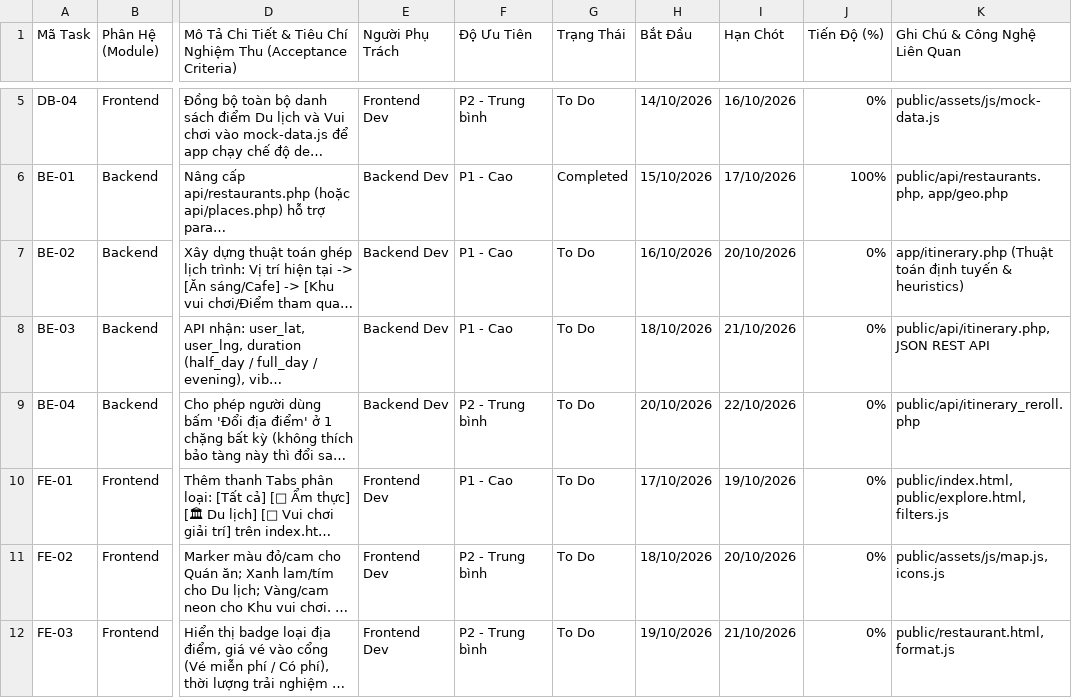
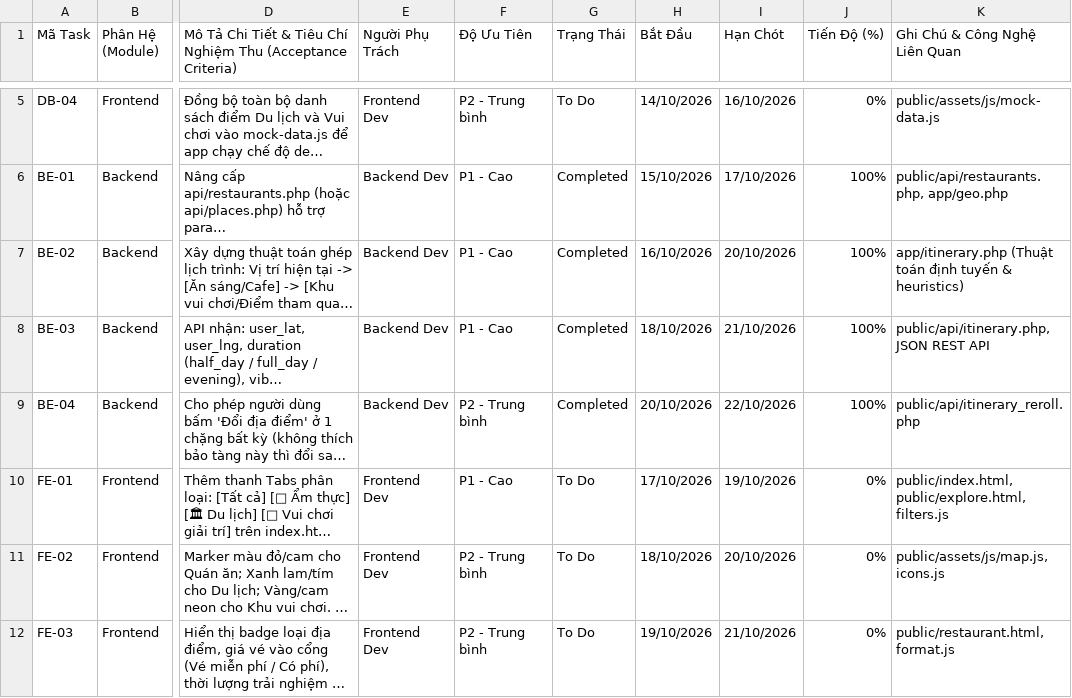
Before and after one commit to trannam1304/Finder, a CSV file: docs/plan_sheets/FoodFinder_Project_Plan.csv, drawn as a sheet; only a part is shown, gaps mark what is left out; long unchanged cells end in …; the diff names each change by its address in the sheet, - before the commit and + after, or states it on an @@ line.

```diff
--- a/docs/plan_sheets/FoodFinder_Project_Plan.csv
+++ b/docs/plan_sheets/FoodFinder_Project_Plan.csv
-G7:G9 (Trạng Thái): To Do
+G7:G9 (Trạng Thái): Completed
-J7:J9 (Tiến Độ (%)): 0%
+J7:J9 (Tiến Độ (%)): 100%
```
Also changed, not shown: 7 other files.
